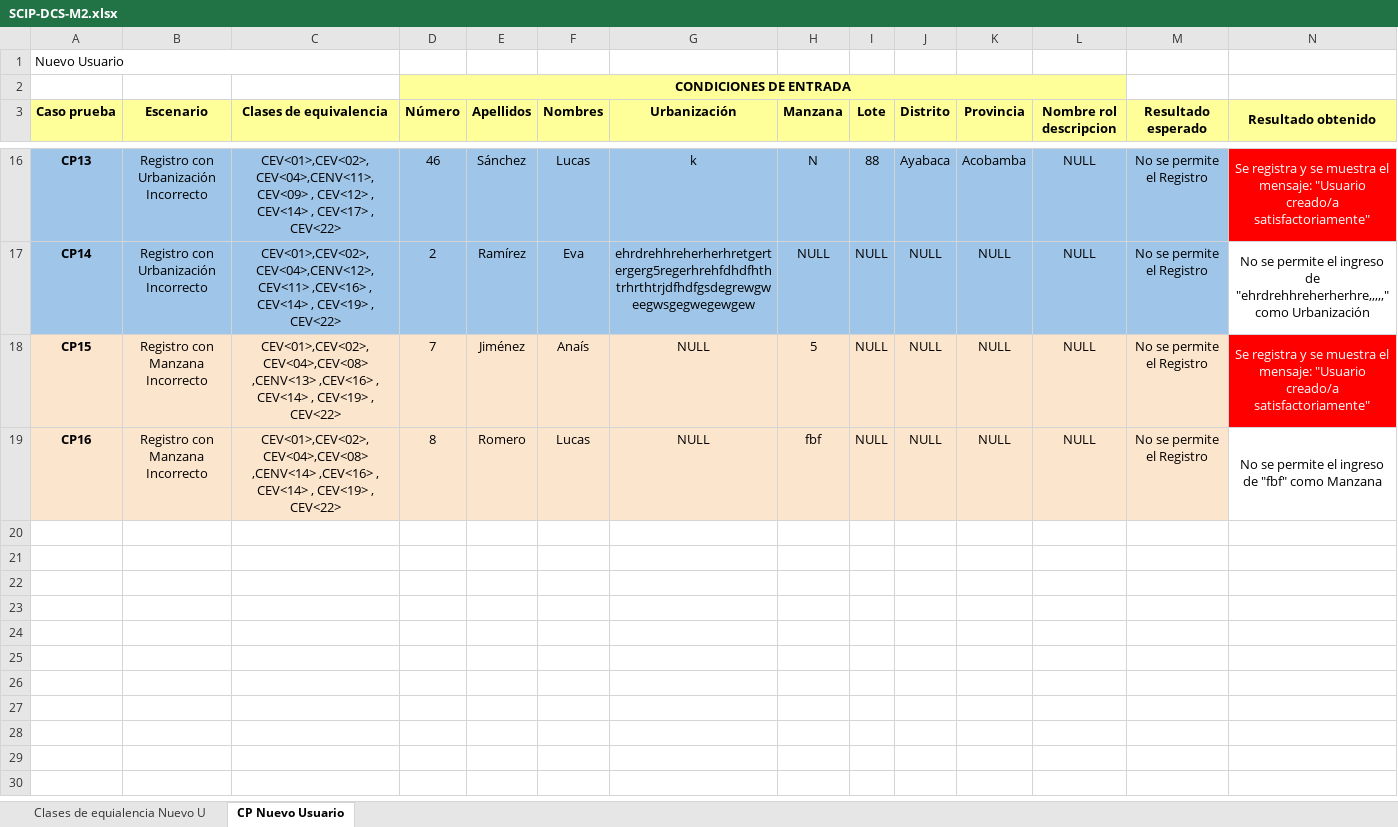
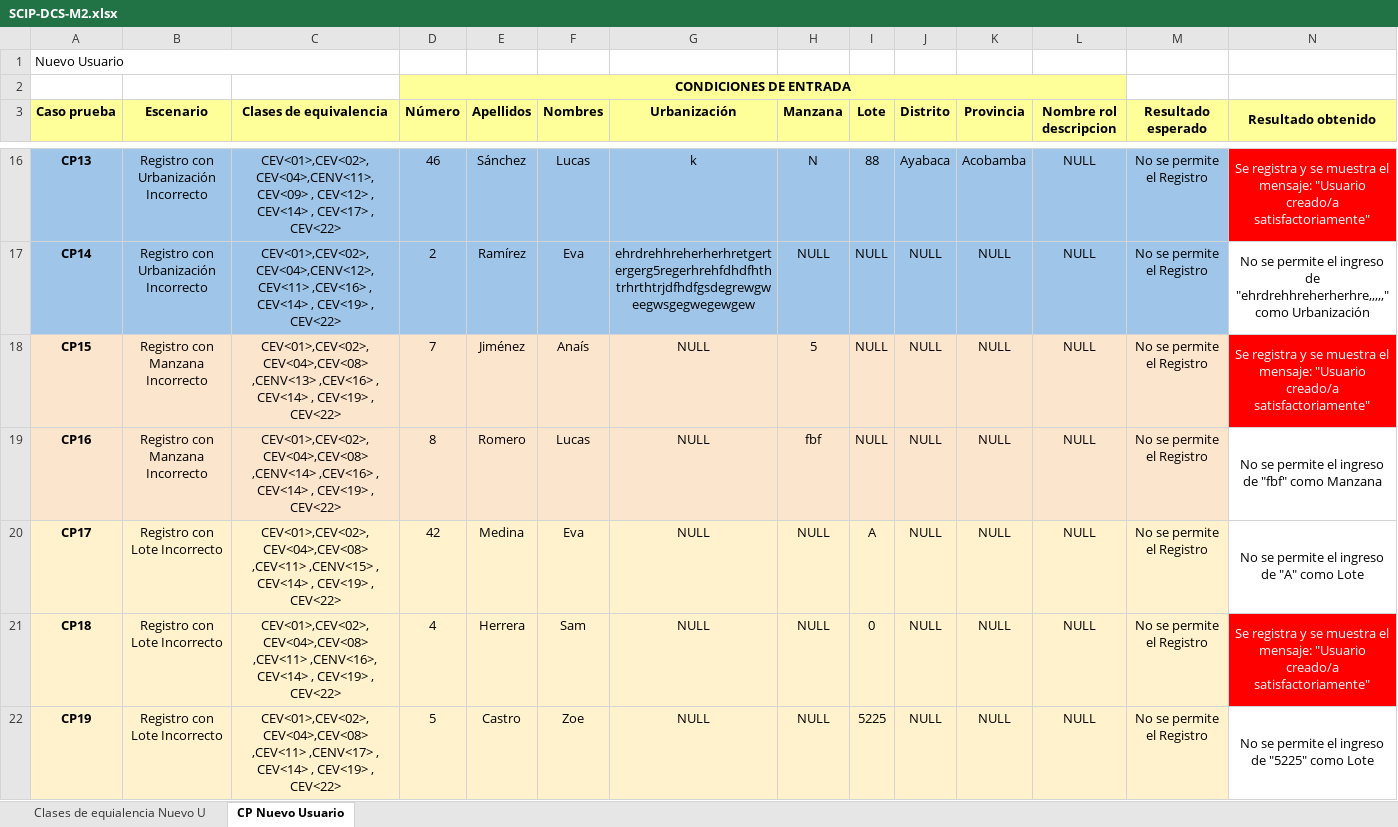
Before and after one commit to a-calero3/Softgenix-Peru, an Excel workbook: 2-Desarrollo/SCIP/pruebas-calidad/SCIP-DCS-M2.xlsx, sheet CP Nuevo Usuario, drawn as a sheet; only a part is shown, gaps mark what is left out; values as stored, in another font and other column widths than the file's, no borders; charts and pictures not drawn; rows hold the shown columns only; the diff names each change by its address in the sheet, - before the commit and + after, or states it on an @@ line.

Commit message:
Se añadio Los casos de Prueba para entradas Lote incorrectas se reporta errores en el CP18

```diff
--- a/2-Desarrollo/SCIP/pruebas-calidad/SCIP-DCS-M2.xlsx (sheet CP Nuevo Usuario)
+++ b/2-Desarrollo/SCIP/pruebas-calidad/SCIP-DCS-M2.xlsx (sheet CP Nuevo Usuario)
+row 20: CP17 | Registro con Lote Incorrecto | CEV<01>,CEV<02>,CEV<04>,CEV<08> ,CEV<11> ,CENV<15> , CEV<14> , CEV<19> , CEV<22> | 42 | Medina | Eva | NULL | NULL | A | NULL | NULL | NULL | No se permite el Registro | No se permite el ingreso de "A" como Lote
+row 21: CP18 | Registro con Lote Incorrecto | CEV<01>,CEV<02>,CEV<04>,CEV<08> ,CEV<11> ,CENV<16>, CEV<14> , CEV<19> , CEV<22> | 4 | Herrera | Sam | NULL | NULL | 0 | NULL | NULL | NULL | No se permite el Registro | Se registra y se muestra el mensaje: "Usuario creado/a satisfactoriamente"
+row 22: CP19 | Registro con Lote Incorrecto | CEV<01>,CEV<02>,CEV<04>,CEV<08> ,CEV<11> ,CENV<17> , CEV<14> , CEV<19> , CEV<22> | 5 | Castro | Zoe | NULL | NULL | 5225 | NULL | NULL | NULL | No se permite el Registro | No se permite el ingreso de "5225" como Lote
```
